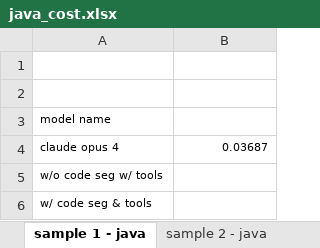
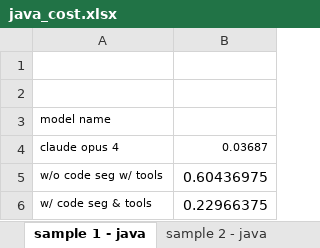
Before and after one commit to EmmaYusijia/llm-with-tools, an Excel workbook: claude-with-tools/plots/java_cost.xlsx, sheet sample 1 - java, drawn as a sheet; values as stored, in another font and other column widths than the file's, no borders; the diff names each change by its address in the sheet, - before the commit and + after, or states it on an @@ line.

```diff
--- a/claude-with-tools/plots/java_cost.xlsx (sheet sample 1 - java)
+++ b/claude-with-tools/plots/java_cost.xlsx (sheet sample 1 - java)
-B5: (empty)
+B5: 0.60436975
-B6: (empty)
+B6: 0.22966375
```
Also changed, not shown: sheet sample 5 - java, sheet sample 4 - java, sheet sample 2 - java, sheet sample 3 - java, claude-with-tools/plots/c++_cost.xlsx, claude-with-tools/plots/python_cost.xlsx, 55 other files.
